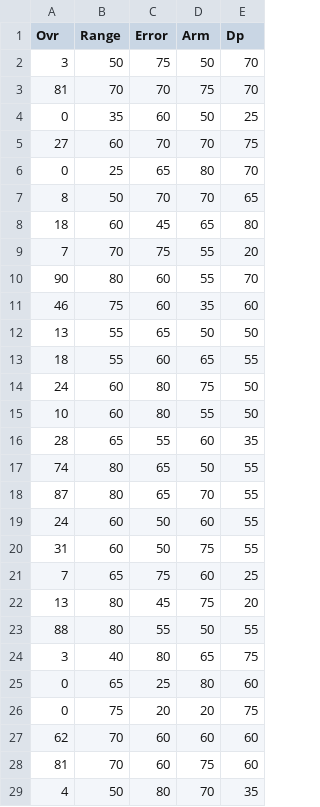
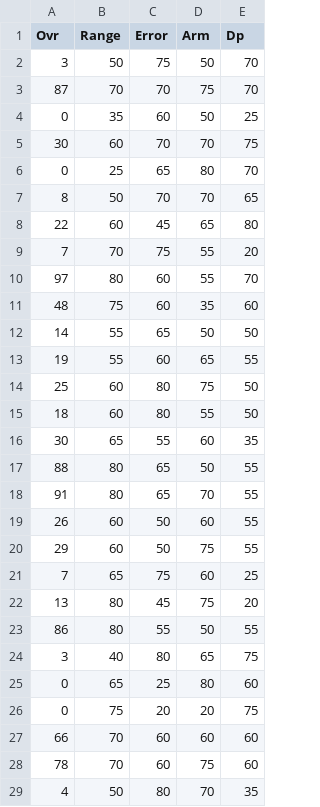
Before and after one commit to jvanderz22/ootp-dev, a CSV file: training_data/OOTP Models - SS Data.csv, drawn as a sheet; only a part is shown; the diff covers the shown part only.

Commit message:
increase upper bounds of SS model

```diff
--- a/training_data/OOTP Models - SS Data.csv
+++ b/training_data/OOTP Models - SS Data.csv
@@ -2,23 +2,23 @@ Ovr,Range,Error,Arm,Dp
 3,50,75,50,70
-81,70,70,75,70
+87,70,70,75,70
 0,35,60,50,25
-27,60,70,70,75
+30,60,70,70,75
 0,25,65,80,70
 8,50,70,70,65
-18,60,45,65,80
+22,60,45,65,80
 7,70,75,55,20
-90,80,60,55,70
-46,75,60,35,60
-13,55,65,50,50
-18,55,60,65,55
-24,60,80,75,50
-10,60,80,55,50
-28,65,55,60,35
-74,80,65,50,55
-87,80,65,70,55
-24,60,50,60,55
-31,60,50,75,55
+97,80,60,55,70
+48,75,60,35,60
+14,55,65,50,50
+19,55,60,65,55
+25,60,80,75,50
+18,60,80,55,50
+30,65,55,60,35
+88,80,65,50,55
+91,80,65,70,55
+26,60,50,60,55
+29,60,50,75,55
 7,65,75,60,25
 13,80,45,75,20
-88,80,55,50,55
+86,80,55,50,55
 3,40,80,65,75
@@ -26,4 +26,4 @@ Ovr,Range,Error,Arm,Dp
 0,75,20,20,75
-62,70,60,60,60
-81,70,60,75,60
+66,70,60,60,60
+78,70,60,75,60
 4,50,80,70,35
```
Also changed, not shown: 25 edited cells elsewhere in this file, 1 other file.
